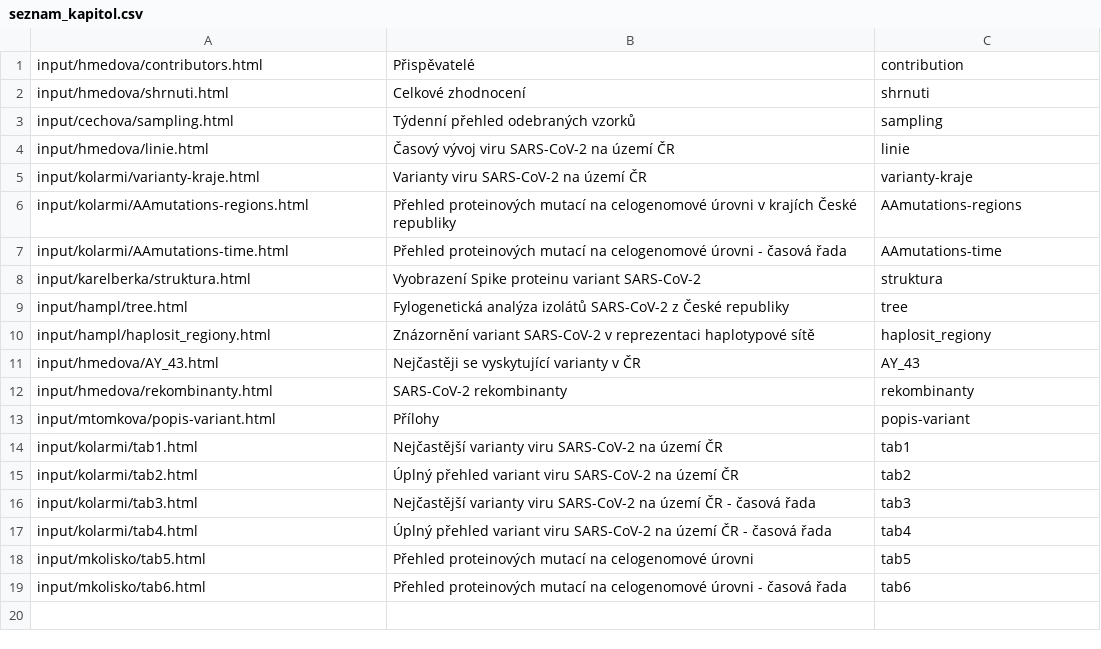
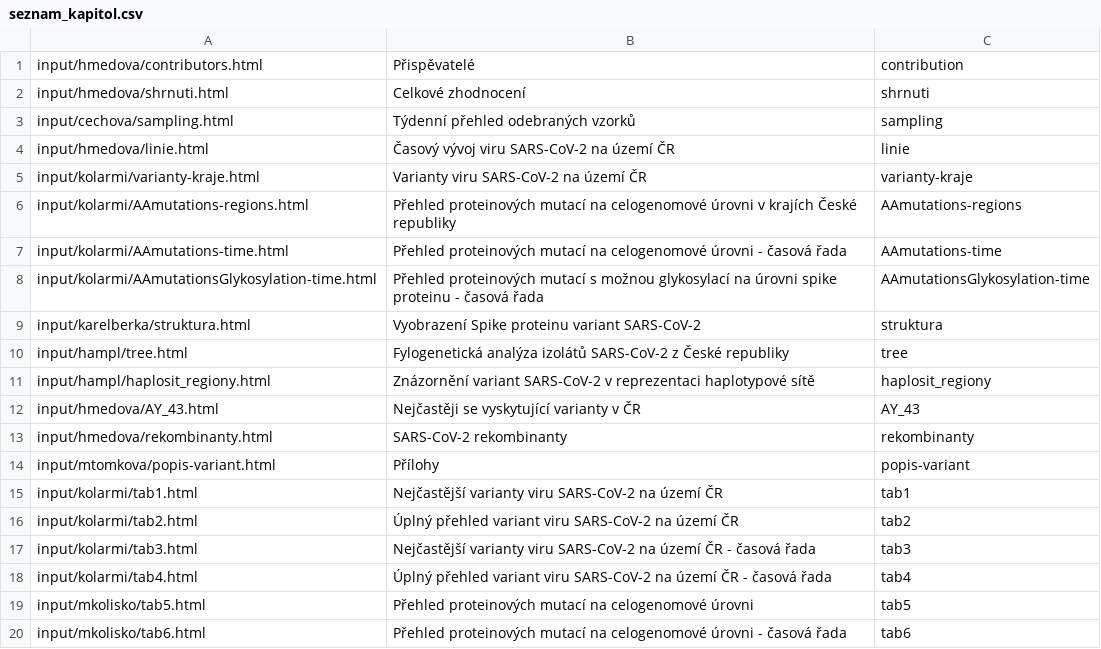
Before and after one commit to medulka/cogcz, a CSV file: template/seznam_kapitol.csv, drawn as a sheet; the diff names each change by its address in the sheet, - before the commit and + after, or states it on an @@ line.

```diff
--- a/template/seznam_kapitol.csv
+++ b/template/seznam_kapitol.csv
+row 8: input/kolarmi/AAmutationsGlykosylation-time.html | Přehled proteinových mutací s možnou glykosylací na úrovni spike proteinu - časová řada | AAmutationsGlykosylation-time
```
Also changed, not shown: input/kolarmi/tableAllLineage.tsv, input/kolarmi/tableAllLineageWeek.tsv, 38 other files.
